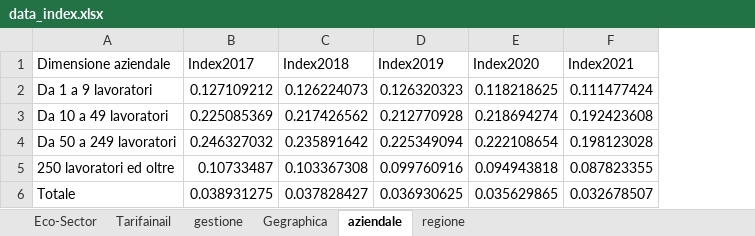
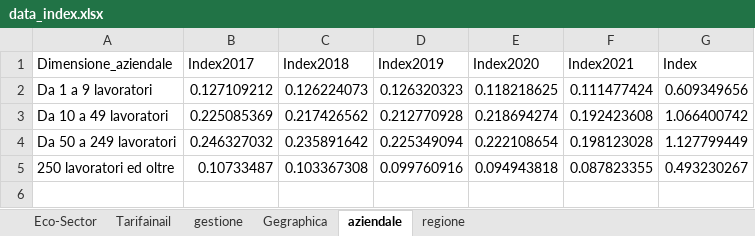
Before and after one commit to AhmedAlmustfa/Data-Analysis, an Excel workbook: data_index.xlsx, sheet aziendale, drawn as a sheet; values as stored, in another font and other column widths than the file's, no borders; removed rows and columns are numbered as before the commit, all else as after; the diff names each change by its address in the sheet, - before the commit and + after, or states it on an @@ line.

Commit message:
Index of injuries

```diff
--- a/data_index.xlsx (sheet aziendale)
+++ b/data_index.xlsx (sheet aziendale)
+column G (Index), rows 2-5: 0.609349656 | 1.066400742 | 1.127799449 | 0.493230267
-A1: Dimensione aziendale
+A1: Dimensione_aziendale
-row 6: Totale | 0.038931275 | 0.037828427 | 0.036930625 | 0.035629865 | 0.032678507
```
Also changed, not shown: sheet Eco-Sector, sheet gestione, sheet Gegraphica, sheet Tarifainail, sheet regione, 23 other files.
